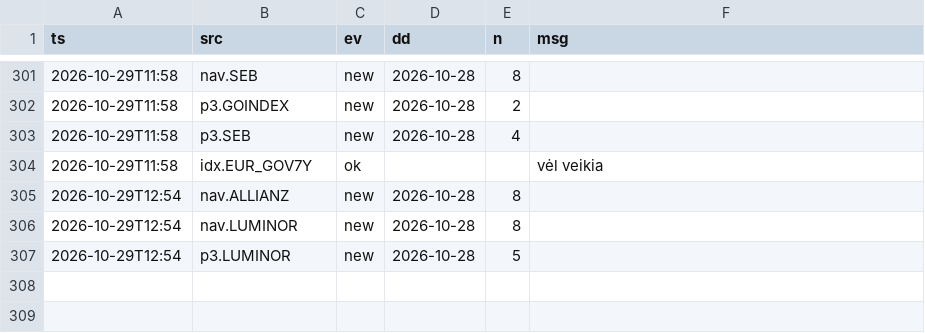
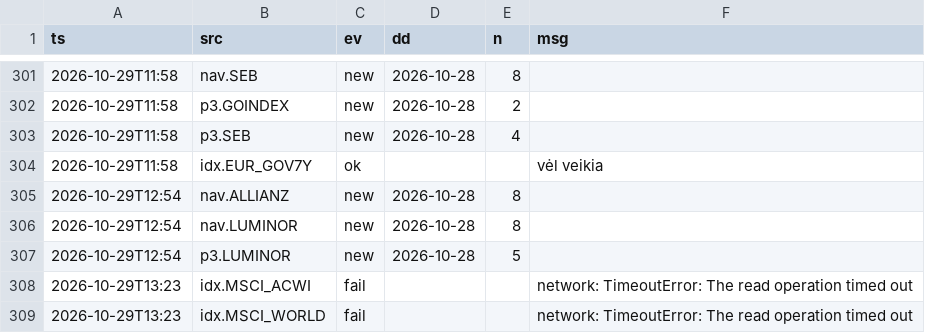
Before and after one commit to VytisCode/pension-fund-tracker, a CSV file: data/ops_log.csv, drawn as a sheet; only a part is shown, gaps mark what is left out; the diff names each change by its address in the sheet, - before the commit and + after, or states it on an @@ line.

```diff
--- a/data/ops_log.csv
+++ b/data/ops_log.csv
+row 308: 2026-10-29T13:23 | idx.MSCI_ACWI | fail |  |  | network: TimeoutError: The read operation timed out
+row 309: 2026-10-29T13:23 | idx.MSCI_WORLD | fail |  |  | network: TimeoutError: The read operation timed out
```
Also changed, not shown: 1 other file.
